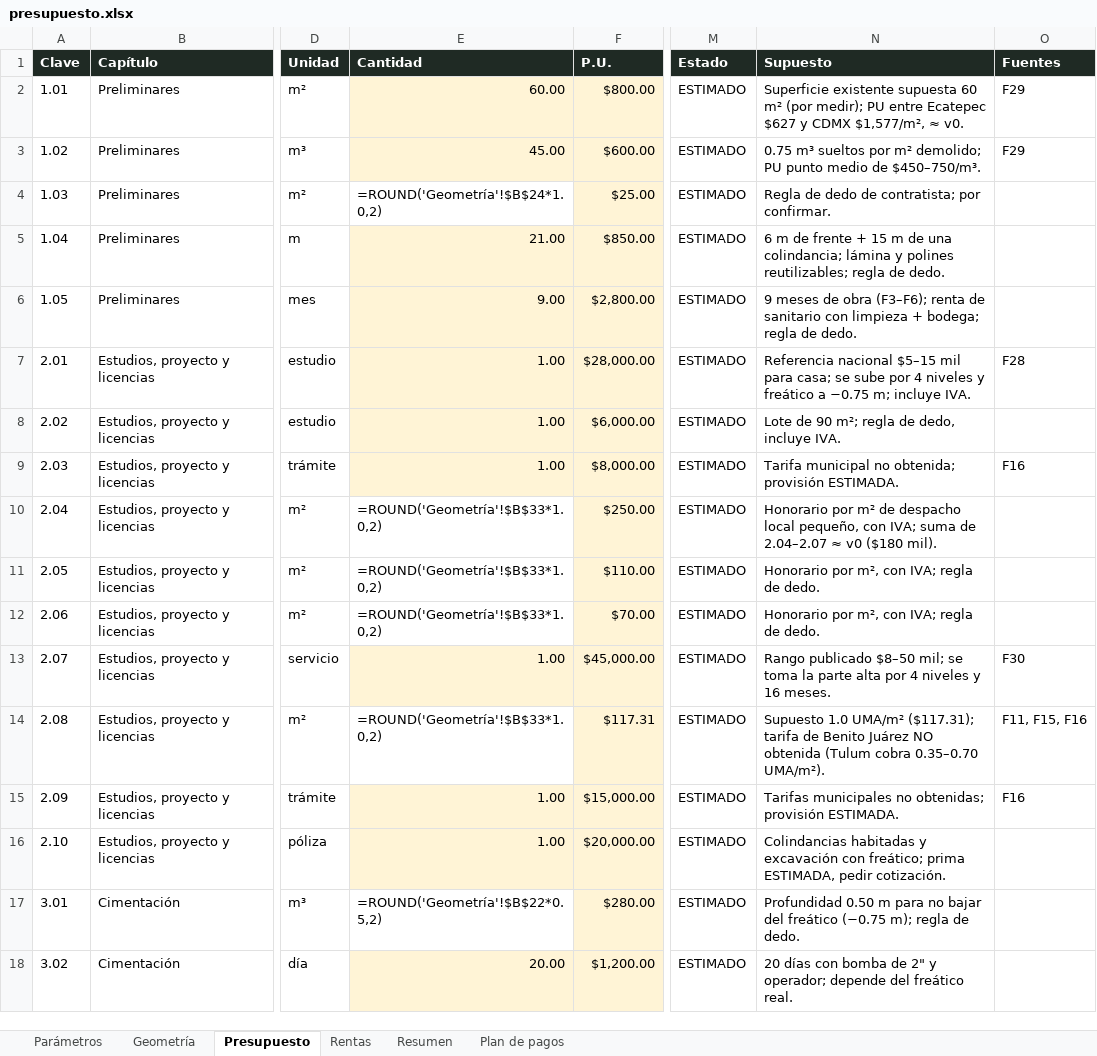
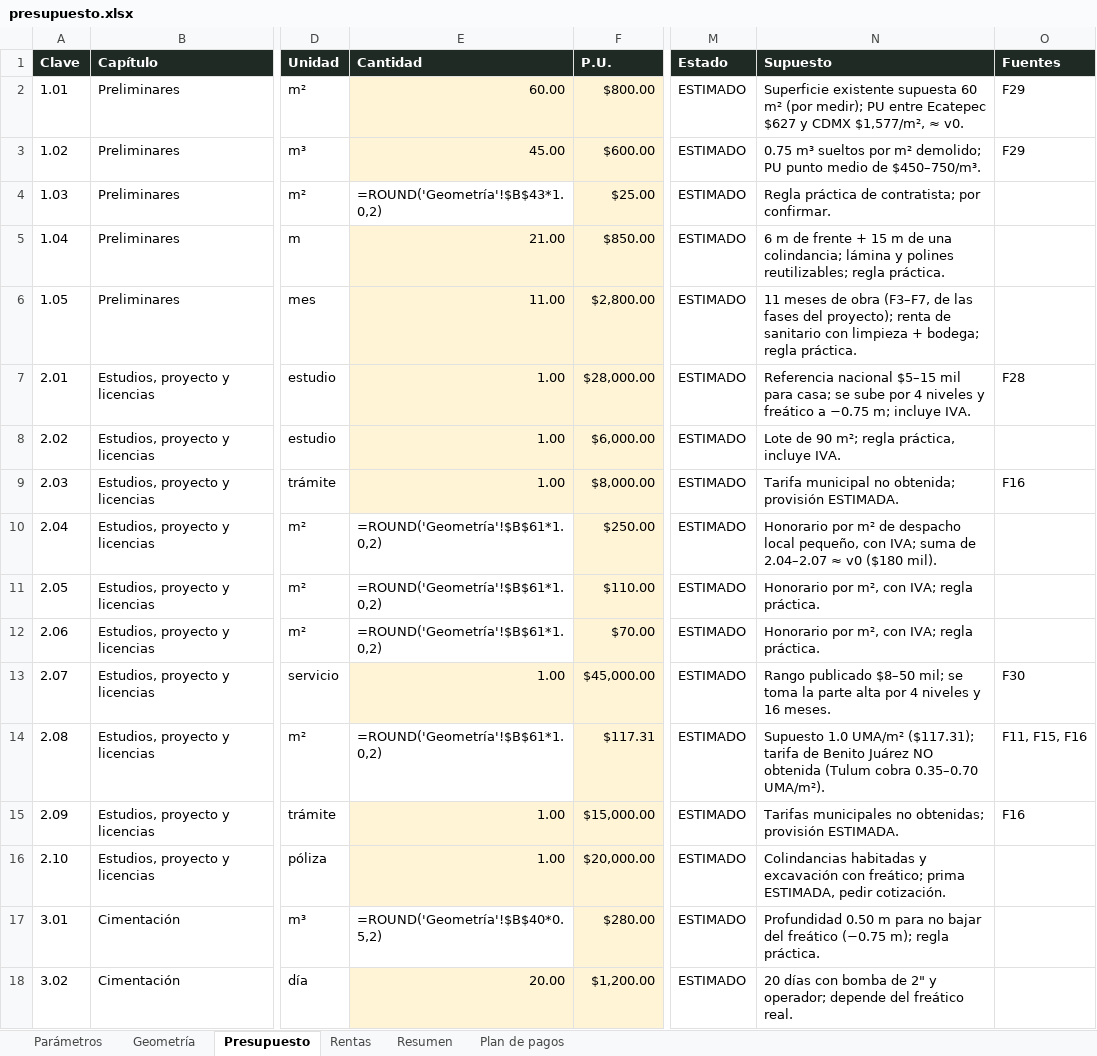
Before and after one commit to WalabiRock/walabirock.github.io, an Excel workbook: donceles/presupuesto.xlsx, sheet Presupuesto, drawn as a sheet; only a part is shown, gaps mark what is left out; values as stored, in another font and other column widths than the file's, no borders; formulas without a stored value are shown as written; the diff covers the shown part only; the diff names each change by its address in the sheet, - before the commit and + after, or states it on an @@ line.

```diff
--- a/donceles/presupuesto.xlsx (sheet Presupuesto)
+++ b/donceles/presupuesto.xlsx (sheet Presupuesto)
-E4 (Cantidad): =ROUND('Geometría'!$B$24*1.0,2)
+E4 (Cantidad): =ROUND('Geometría'!$B$43*1.0,2)
-N4 (Supuesto): Regla de dedo de contratista; por confirmar.
+N4 (Supuesto): Regla práctica de contratista; por confirmar.
-N5 (Supuesto): …reutilizables; regla de dedo.
+N5 (Supuesto): …reutilizables; regla práctica.
-E6 (Cantidad): 9.00
+E6 (Cantidad): 11.00
-N6 (Supuesto): 9 meses de obra (F3–F6); renta de sanitario con limpieza + bodega; regla de dedo.
+N6 (Supuesto): 11 meses de obra (F3–F7, de las fases del proyecto); renta de sanitario con limpieza + bodega; regla práctica.
-N8 (Supuesto): Lote de 90 m²; regla de dedo, incluye IVA.
+N8 (Supuesto): Lote de 90 m²; regla práctica, incluye IVA.
-E10:E12 (Cantidad): =ROUND('Geometría'!$B$33*1.0,2)
+E10:E12 (Cantidad): =ROUND('Geometría'!$B$61*1.0,2)
-N11:N12 (Supuesto): Honorario por m², con IVA; regla de dedo.
+N11:N12 (Supuesto): Honorario por m², con IVA; regla práctica.
-E14 (Cantidad): =ROUND('Geometría'!$B$33*1.0,2)
+E14 (Cantidad): =ROUND('Geometría'!$B$61*1.0,2)
-E17 (Cantidad): =ROUND('Geometría'!$B$22*0.5,2)
+E17 (Cantidad): =ROUND('Geometría'!$B$40*0.5,2)
-N17 (Supuesto): …m); regla de dedo.
+N17 (Supuesto): …m); regla práctica.
```
Also changed, not shown: 5 added rows, 333 edited cells and cell formats elsewhere in this sheet, sheet Geometría, sheet Plan de pagos, sheet Resumen, 7 other files.
